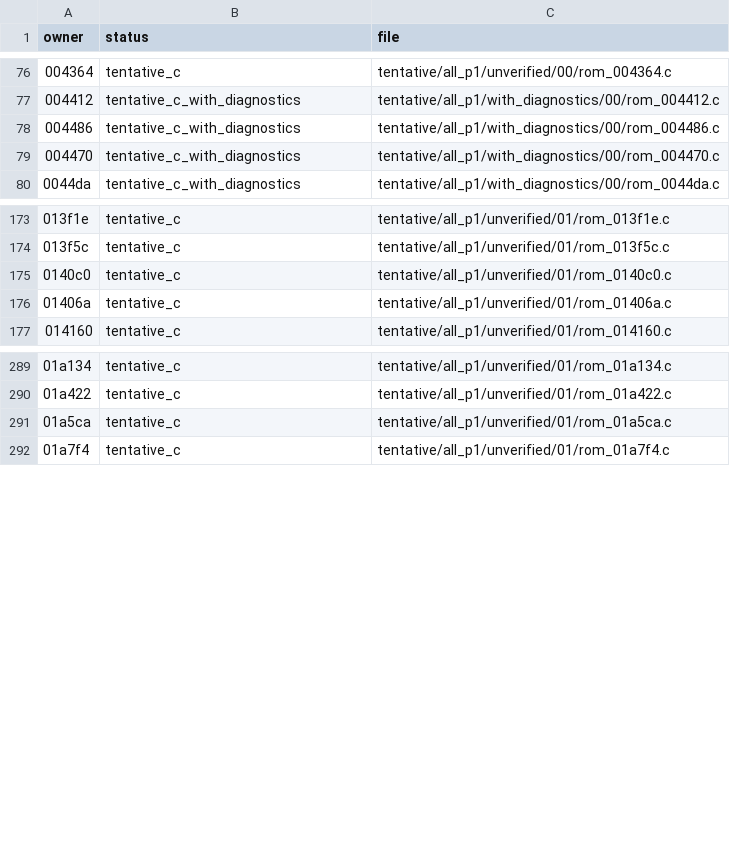
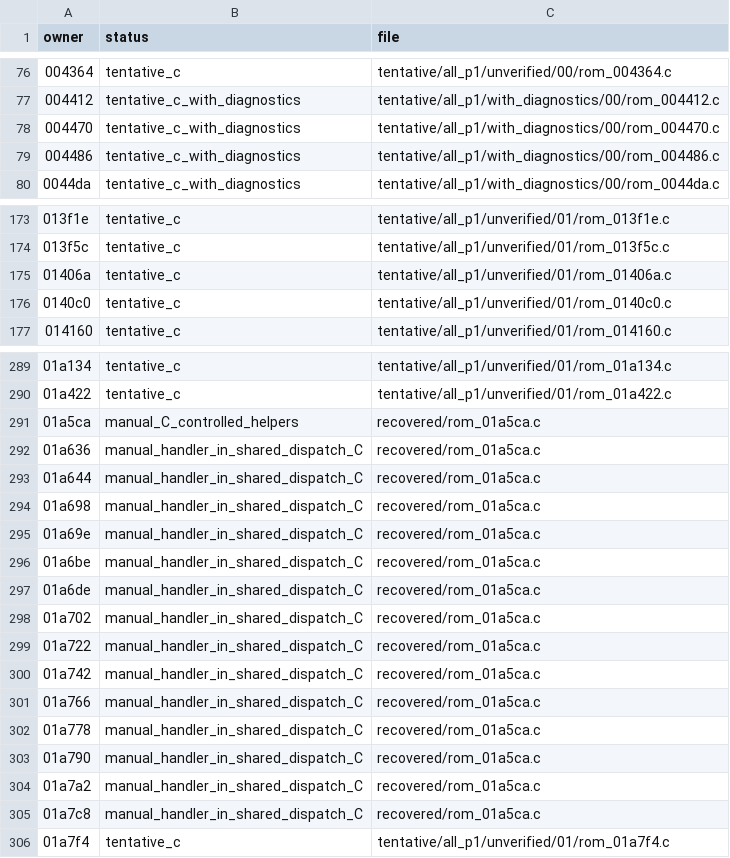
Before and after one commit to ArkRetro/metal-slug-X64, a TSV file: decomp/full-p1-index.tsv, drawn as a sheet; only a part is shown, gaps mark what is left out; the diff covers the shown part only.

Commit message:
Recover 22-slot condition dispatch and CCR returns with 447 original handler comparisons

```diff
--- a/decomp/full-p1-index.tsv
+++ b/decomp/full-p1-index.tsv
@@ -77,4 +77,4 @@ owner	status	file
 004412	tentative_c_with_diagnostics	tentative/all_p1/with_diagnostics/00/rom_004412.c
-004486	tentative_c_with_diagnostics	tentative/all_p1/with_diagnostics/00/rom_004486.c
 004470	tentative_c_with_diagnostics	tentative/all_p1/with_diagnostics/00/rom_004470.c
+004486	tentative_c_with_diagnostics	tentative/all_p1/with_diagnostics/00/rom_004486.c
 0044da	tentative_c_with_diagnostics	tentative/all_p1/with_diagnostics/00/rom_0044da.c
@@ -174,4 +174,4 @@ owner	status	file
 013f5c	tentative_c	tentative/all_p1/unverified/01/rom_013f5c.c
-0140c0	tentative_c	tentative/all_p1/unverified/01/rom_0140c0.c
 01406a	tentative_c	tentative/all_p1/unverified/01/rom_01406a.c
+0140c0	tentative_c	tentative/all_p1/unverified/01/rom_0140c0.c
 014160	tentative_c	tentative/all_p1/unverified/01/rom_014160.c
@@ -290,3 +290,17 @@ owner	status	file
 01a422	tentative_c	tentative/all_p1/unverified/01/rom_01a422.c
-01a5ca	tentative_c	tentative/all_p1/unverified/01/rom_01a5ca.c
+01a5ca	manual_C_controlled_helpers	recovered/rom_01a5ca.c
+01a636	manual_handler_in_shared_dispatch_C	recovered/rom_01a5ca.c
+01a644	manual_handler_in_shared_dispatch_C	recovered/rom_01a5ca.c
+01a698	manual_handler_in_shared_dispatch_C	recovered/rom_01a5ca.c
+01a69e	manual_handler_in_shared_dispatch_C	recovered/rom_01a5ca.c
+01a6be	manual_handler_in_shared_dispatch_C	recovered/rom_01a5ca.c
+01a6de	manual_handler_in_shared_dispatch_C	recovered/rom_01a5ca.c
+01a702	manual_handler_in_shared_dispatch_C	recovered/rom_01a5ca.c
+01a722	manual_handler_in_shared_dispatch_C	recovered/rom_01a5ca.c
+01a742	manual_handler_in_shared_dispatch_C	recovered/rom_01a5ca.c
+01a766	manual_handler_in_shared_dispatch_C	recovered/rom_01a5ca.c
+01a778	manual_handler_in_shared_dispatch_C	recovered/rom_01a5ca.c
+01a790	manual_handler_in_shared_dispatch_C	recovered/rom_01a5ca.c
+01a7a2	manual_handler_in_shared_dispatch_C	recovered/rom_01a5ca.c
+01a7c8	manual_handler_in_shared_dispatch_C	recovered/rom_01a5ca.c
 01a7f4	tentative_c	tentative/all_p1/unverified/01/rom_01a7f4.c
```
Also changed, not shown: 3 moved rows elsewhere in this file, decomp/recovered/condition-dispatch/owners.tsv, 15 other files.
